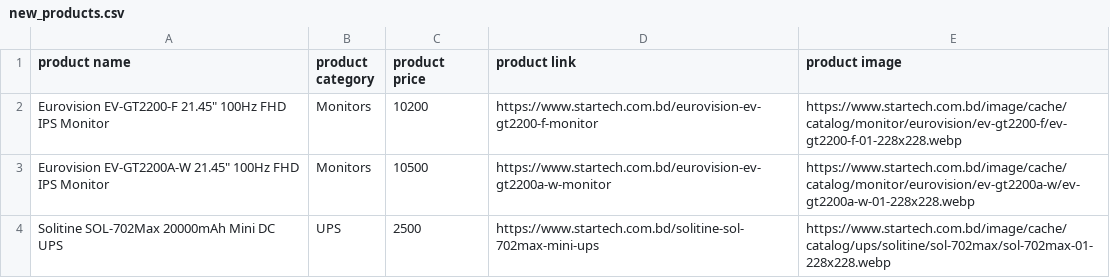
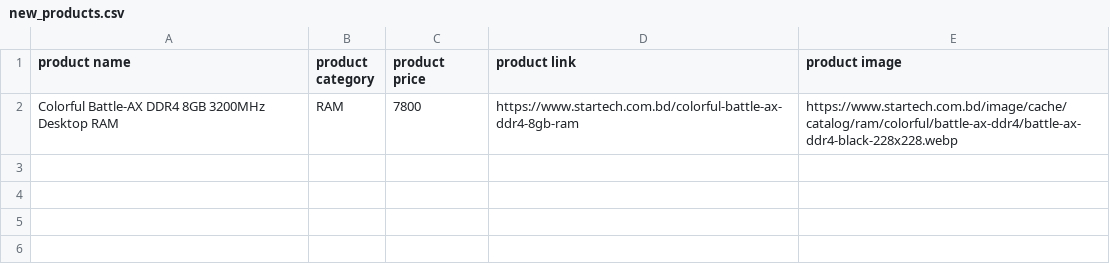
Before and after one commit to AbidMuntasir/eCommerce-Price-Tracker, a CSV file: data/new_products.csv, drawn as a sheet.

```diff
--- a/data/new_products.csv
+++ b/data/new_products.csv
@@ -1,4 +1,2 @@
 product name,product category,product price,product link,product image
-"Eurovision EV-GT2200-F 21.45"" 100Hz FHD IPS Monitor",Monitors,10200,https://www.startech.com.bd/eurovision-ev-gt2200-f-monitor,https://www.startech.com.bd/image/cache/catalog/monitor/eurovision/ev-gt2200-f/ev-gt2200-f-01-228x228.webp
-"Eurovision EV-GT2200A-W 21.45"" 100Hz FHD IPS Monitor",Monitors,10500,https://www.startech.com.bd/eurovision-ev-gt2200a-w-monitor,https://www.startech.com.bd/image/cache/catalog/monitor/eurovision/ev-gt2200a-w/ev-gt2200a-w-01-228x228.webp
-Solitine SOL-702Max 20000mAh Mini DC UPS,UPS,2500,https://www.startech.com.bd/solitine-sol-702max-mini-ups,https://www.startech.com.bd/image/cache/catalog/ups/solitine/sol-702max/sol-702max-01-228x228.webp
+Colorful Battle-AX DDR4 8GB 3200MHz Desktop RAM,RAM,7800,https://www.startech.com.bd/colorful-battle-ax-ddr4-8gb-ram,https://www.startech.com.bd/image/cache/catalog/ram/colorful/battle-ax-ddr4/battle-ax-ddr4-black-228x228.webp
```
Also changed, not shown: data/price_drops.csv, 32 other files.
